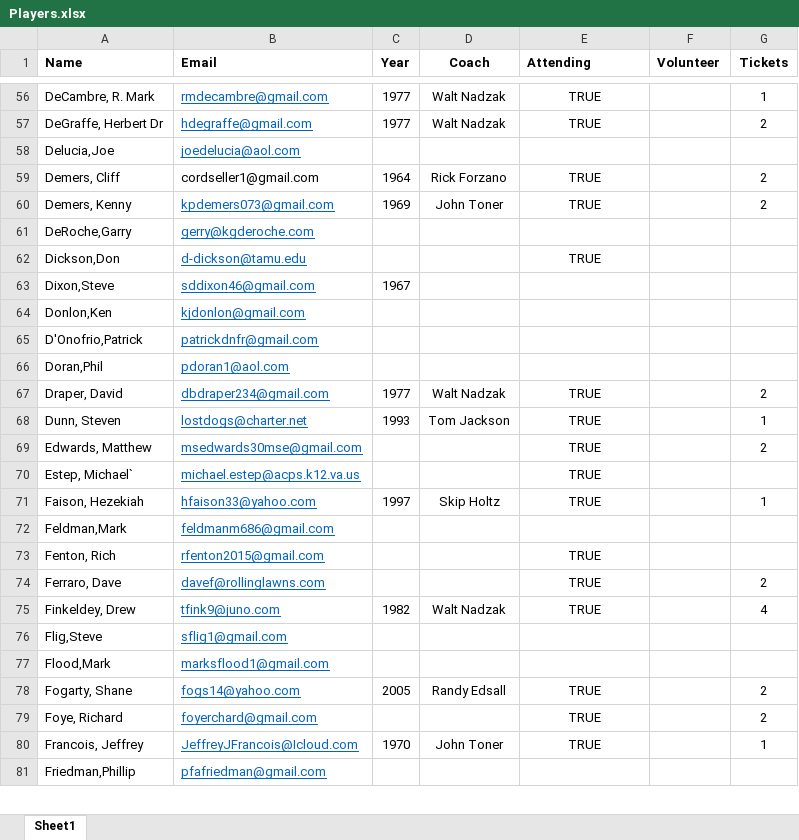
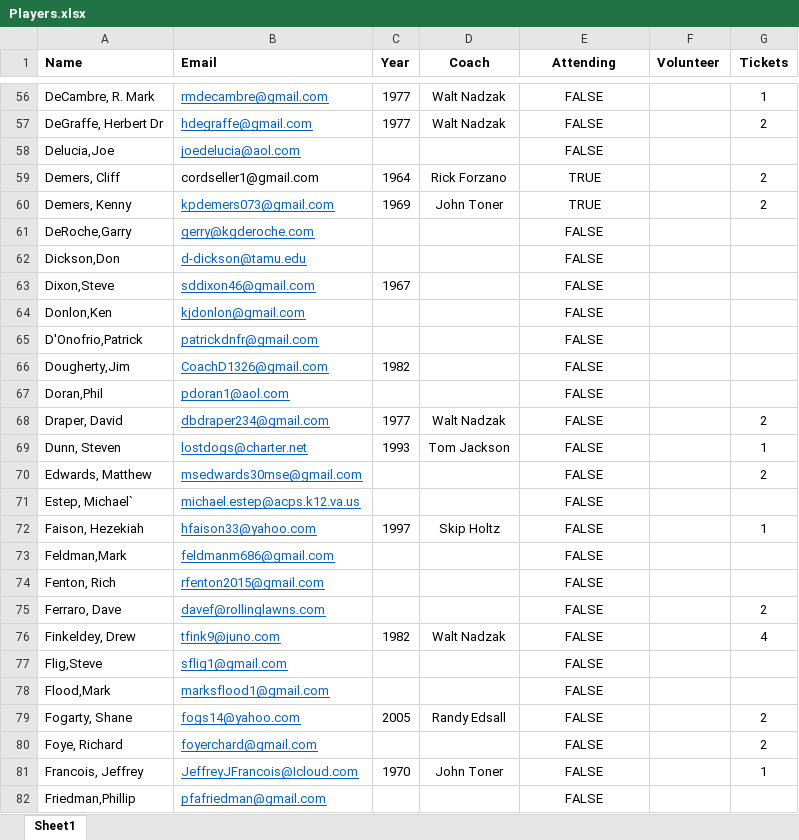
Before and after one commit to KennyPeterDemers/UConnBleedBlue, an Excel workbook: UConnBleedBlue/wwwroot/Data/Players.xlsx, sheet Sheet1, drawn as a sheet; only a part is shown, gaps mark what is left out; values as stored, in another font and other column widths than the file's, no borders; addresses are those after the commit; the diff covers the shown part only; the diff names each change by its address in the sheet, - before the commit and + after, or states it on an @@ line.

```diff
--- a/UConnBleedBlue/wwwroot/Data/Players.xlsx (sheet Sheet1)
+++ b/UConnBleedBlue/wwwroot/Data/Players.xlsx (sheet Sheet1)
-E1 alignment: left
+E1 alignment: center
-E56:E57 (Attending): TRUE
+E56:E57 (Attending): FALSE
-E58 (Attending): (empty)
+E58 (Attending): FALSE
-E61 (Attending): (empty)
+E61 (Attending): FALSE
-E62 (Attending): TRUE
+E62 (Attending): FALSE
-E63:E65 (Attending): (empty)
+E63:E65 (Attending): FALSE
+row 66: Dougherty,Jim | CoachD1326@gmail.com | 1982 |  | FALSE
-E67 (Attending): (empty)
+E67 (Attending): FALSE
-E68:E72 (Attending): TRUE
+E68:E72 (Attending): FALSE
-E73 (Attending): (empty)
+E73 (Attending): FALSE
-E74:E76 (Attending): TRUE
+E74:E76 (Attending): FALSE
-E77:E78 (Attending): (empty)
+E77:E78 (Attending): FALSE
-E79:E81 (Attending): TRUE
+E79:E81 (Attending): FALSE
-E82 (Attending): (empty)
+E82 (Attending): FALSE
```
Also changed, not shown: 215 edited cells elsewhere in this sheet, 7 other files.
